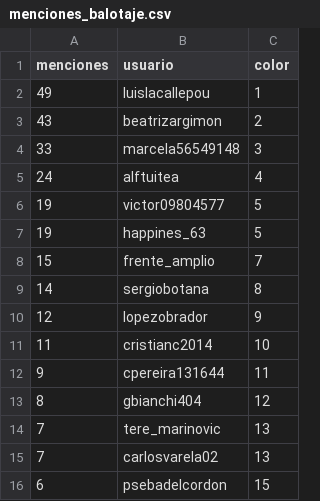
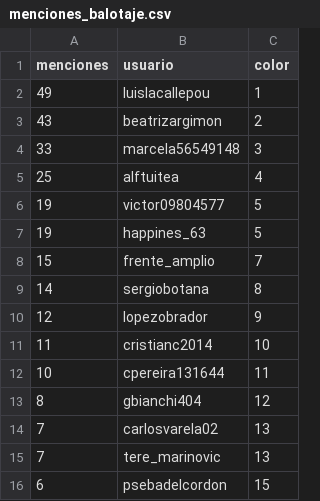
Before and after one commit to verdierdiego/analisis-sentimientos, a CSV file: balotaje/Actualizacion_Graficos/menciones_balotaje.csv, drawn as a sheet.

```diff
--- a/balotaje/Actualizacion_Graficos/menciones_balotaje.csv
+++ b/balotaje/Actualizacion_Graficos/menciones_balotaje.csv
@@ -4,3 +4,3 @@ menciones,usuario,color
 33,marcela56549148,3
-24,alftuitea,4
+25,alftuitea,4
 19,victor09804577,5
@@ -11,6 +11,6 @@ menciones,usuario,color
 11,cristianc2014,10
-9,cpereira131644,11
+10,cpereira131644,11
 8,gbianchi404,12
+7,carlosvarela02,13
 7,tere_marinovic,13
-7,carlosvarela02,13
 6,psebadelcordon,15
```
Also changed, not shown: balotaje/Actualizacion_Graficos/hashtags_balotaje.csv, balotaje/Actualizacion_Graficos/prueba_sentimiento.csv, 7 other files.
